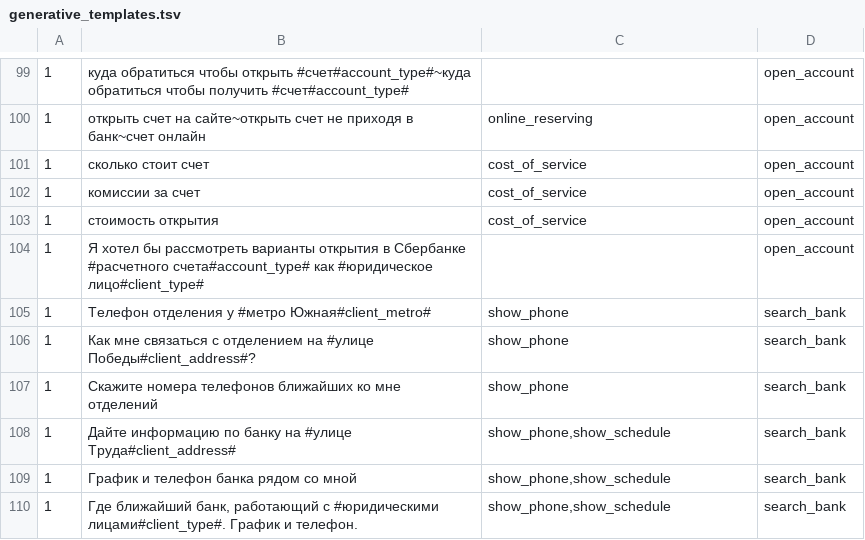
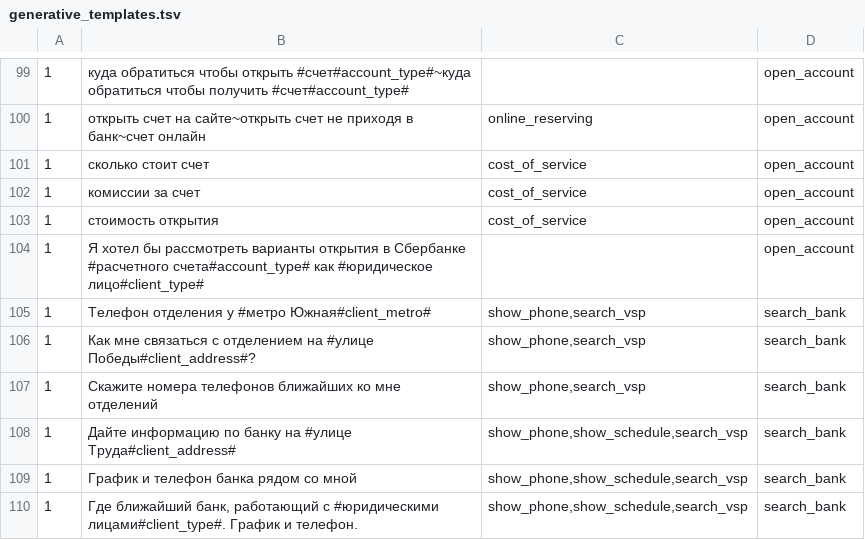
Before and after one commit to deeppavlov/sberdemo, a TSV file: generative_templates.tsv, drawn as a sheet; only a part is shown, gaps mark what is left out.

Commit message:
data: better labeling

```diff
--- a/generative_templates.tsv
+++ b/generative_templates.tsv
@@ -104,7 +104,7 @@
 1	Я хотел бы рассмотреть варианты открытия в Сбербанке #расчетного счета#account_type# как #юридическое лицо#client_type#		open_account
-1	Телефон отделения у #метро Южная#client_metro#	show_phone	search_bank
-1	Как мне связаться с отделением на #улице Победы#client_address#?	show_phone	search_bank
-1	Скажите номера телефонов ближайших ко мне отделений	show_phone	search_bank
-1	Дайте информацию по банку на #улице Труда#client_address#	show_phone,show_schedule	search_bank
-1	График и телефон банка рядом со мной	show_phone,show_schedule	search_bank
-1	Где ближайший банк, работающий с #юридическими лицами#client_type#. График и телефон.	show_phone,show_schedule	search_bank
+1	Телефон отделения у #метро Южная#client_metro#	show_phone,search_vsp	search_bank
+1	Как мне связаться с отделением на #улице Победы#client_address#?	show_phone,search_vsp	search_bank
+1	Скажите номера телефонов ближайших ко мне отделений	show_phone,search_vsp	search_bank
+1	Дайте информацию по банку на #улице Труда#client_address#	show_phone,show_schedule,search_vsp	search_bank
+1	График и телефон банка рядом со мной	show_phone,show_schedule,search_vsp	search_bank
+1	Где ближайший банк, работающий с #юридическими лицами#client_type#. График и телефон.	show_phone,show_schedule,search_vsp	search_bank
```
